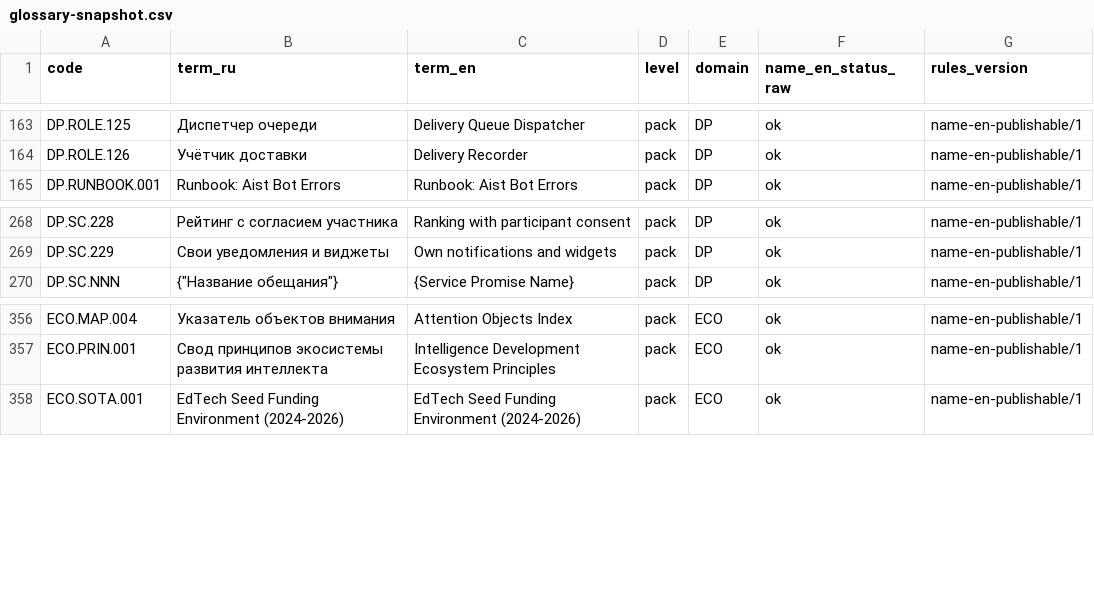
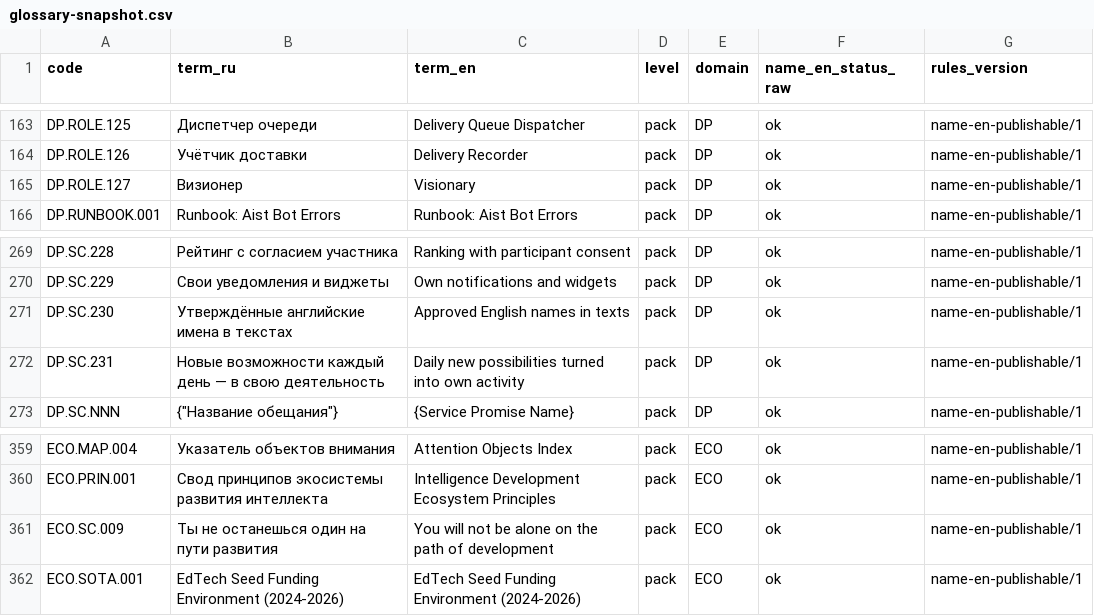
Before and after one commit to TserenTserenov/FMT-exocortex-template, a CSV file: translation/glossary-snapshot.csv, drawn as a sheet; only a part is shown, gaps mark what is left out; the diff names each change by its address in the sheet, - before the commit and + after, or states it on an @@ line.

```diff
--- a/translation/glossary-snapshot.csv
+++ b/translation/glossary-snapshot.csv
+row 165: DP.ROLE.127 | Визионер | Visionary | pack | DP | ok | name-en-publishable/1
+row 271: DP.SC.230 | Утверждённые английские имена в текстах | Approved English names in texts | pack | DP | ok | name-en-publishable/1
+row 272: DP.SC.231 | Новые возможности каждый день — в свою деятельность | Daily new possibilities turned into own activity | pack | DP | ok | name-en-publishable/1
+row 361: ECO.SC.009 | Ты не останешься один на пути развития | You will not be alone on the path of development | pack | ECO | ok | name-en-publishable/1
```
Also changed, not shown: 1 other file.
